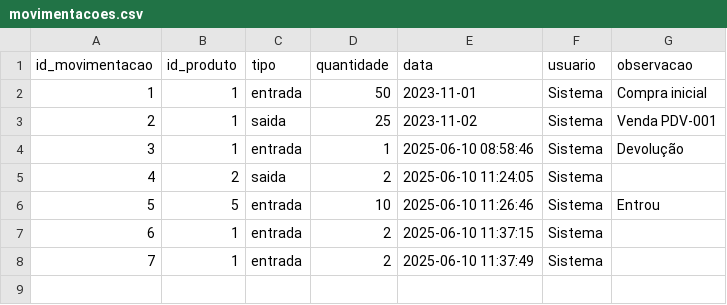
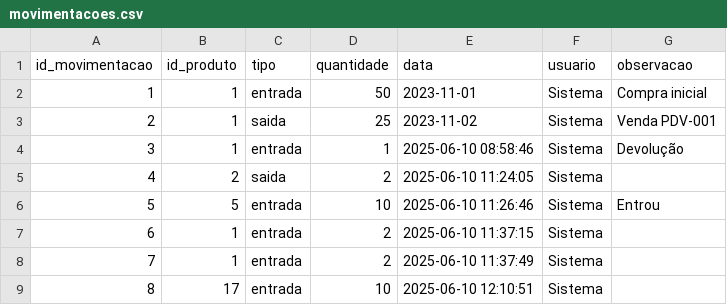
Before and after one commit to mateus-pcosta/projeto_estoque_inteligente, a CSV file: data/raw/movimentacoes.csv, drawn as a sheet.

Commit message:
Adicionando filtros para a aba de Visualizar Produtos e melhorando funcionalidades

```diff
--- a/data/raw/movimentacoes.csv
+++ b/data/raw/movimentacoes.csv
@@ -8 +8,2 @@ id_movimentacao,id_produto,tipo,quantidade,data,usuario,observacao
 7,1,entrada,2,2025-06-10 11:37:49,Sistema,
+8,17,entrada,10,2025-06-10 12:10:51,Sistema,
```
Also changed, not shown: data/raw/produtos.csv, 2 other files.
